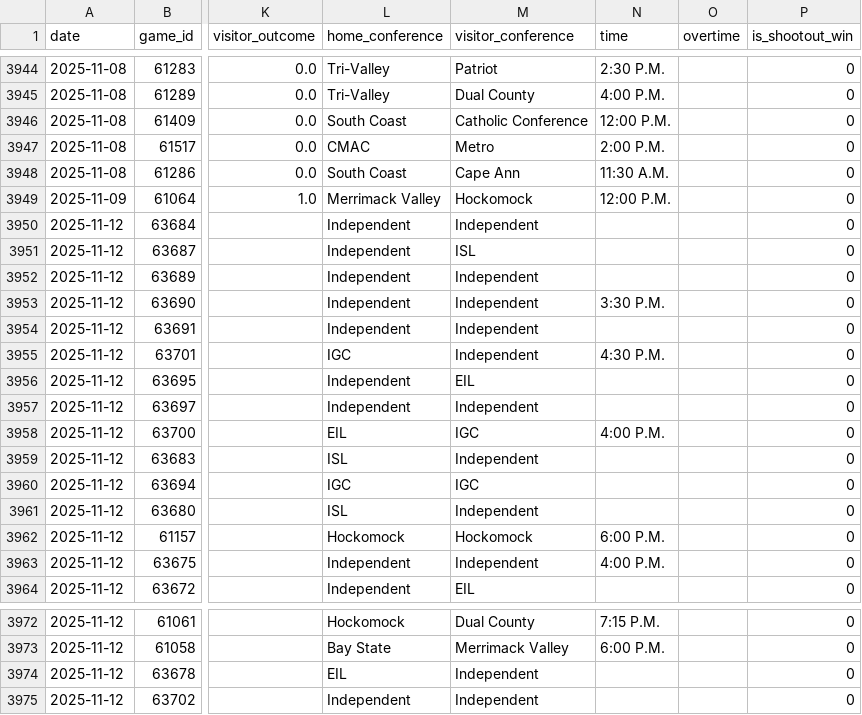
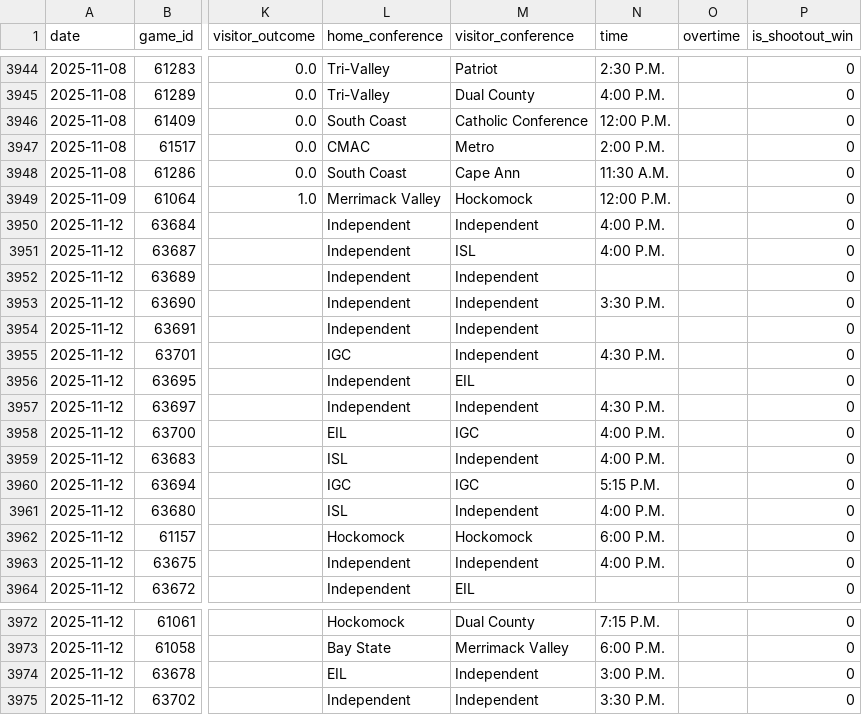
Before and after one commit to bwbensonjr/high-school-sports, a CSV file: results/girls-volleyball-elo-ratings.csv, drawn as a sheet; only a part is shown, gaps mark what is left out; the diff names each change by its address in the sheet, - before the commit and + after, or states it on an @@ line.

```diff
--- a/results/girls-volleyball-elo-ratings.csv
+++ b/results/girls-volleyball-elo-ratings.csv
-N3950:N3951 (time): (empty)
+N3950:N3951 (time): 4:00 P.M.
-N3957 (time): (empty)
+N3957 (time): 4:30 P.M.
-N3959 (time): (empty)
+N3959 (time): 4:00 P.M.
-N3960 (time): (empty)
+N3960 (time): 5:15 P.M.
-N3961 (time): (empty)
+N3961 (time): 4:00 P.M.
-N3974 (time): (empty)
+N3974 (time): 3:00 P.M.
-N3975 (time): (empty)
+N3975 (time): 3:30 P.M.
```
Also changed, not shown: data/boys-soccer-2025.csv, data/girls-soccer-2025.csv, 32 other files.
